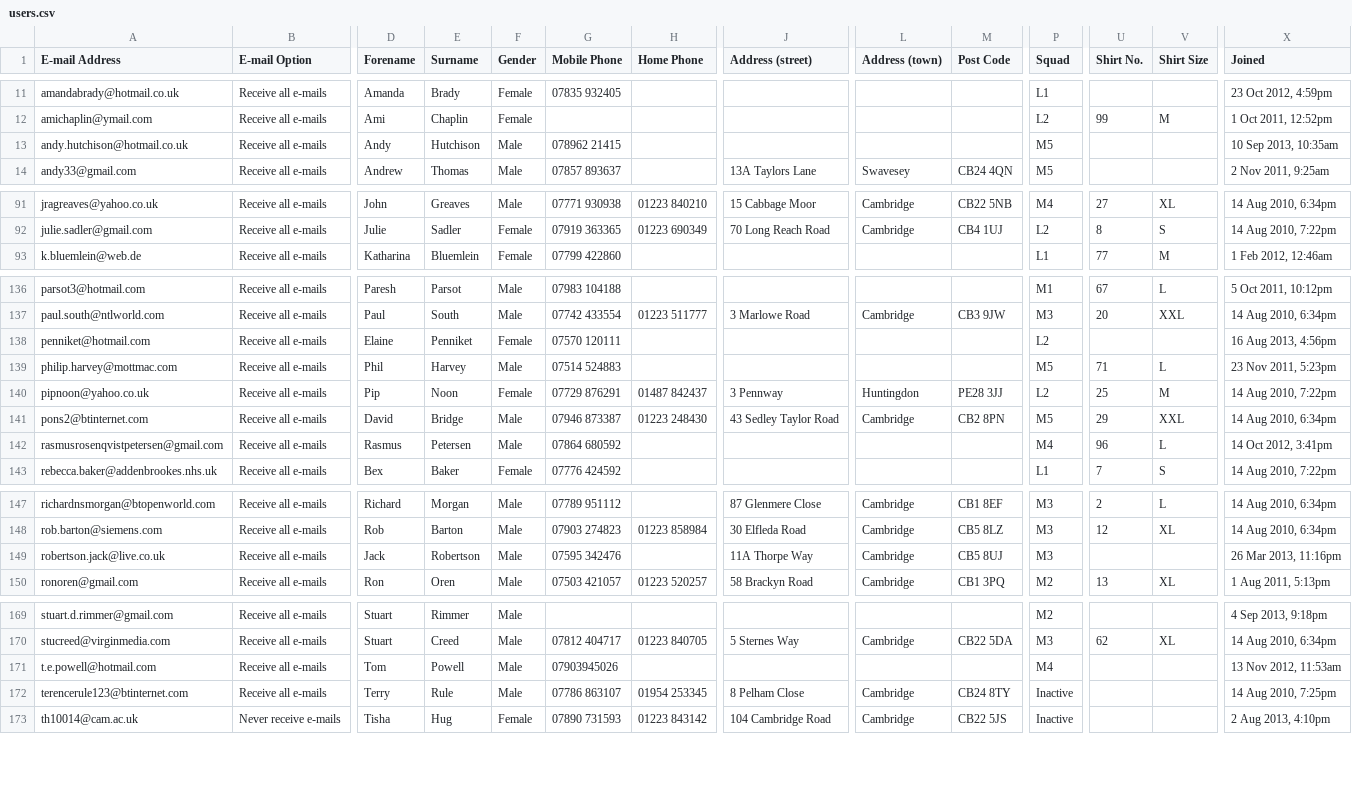
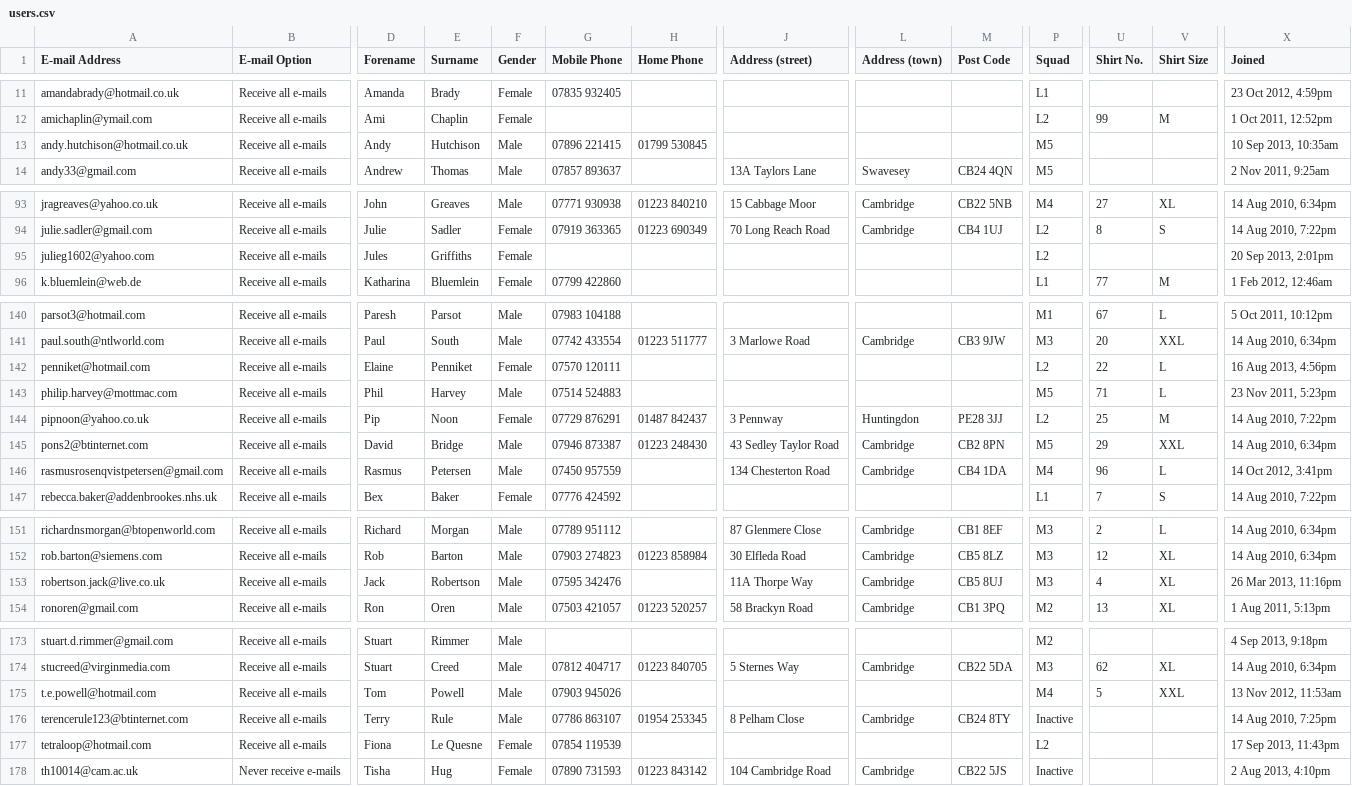
Before and after one commit to cshc/cshc_website, a CSV file: cshcsite/import/users.csv, drawn as a sheet; only a part is shown, gaps mark what is left out; addresses are those after the commit; rows hold the shown columns only; the diff covers the shown part only; the diff names each change by its address in the sheet, - before the commit and + after, or states it on an @@ line.

```diff
--- a/cshcsite/import/users.csv
+++ b/cshcsite/import/users.csv
-G13 (Mobile Phone): 078962 21415
+G13 (Mobile Phone): 07896 221415
-H13 (Home Phone): (empty)
+H13 (Home Phone): 01799 530845
+row 95: julieg1602@yahoo.com | Receive all e-mails | Jules | Griffiths | Female |  |  |  |  |  | L2 |  |  | 20 Sep 2013, 2:01pm
-U142 (Shirt No.): (empty)
+U142 (Shirt No.): 22
-V142 (Shirt Size): (empty)
+V142 (Shirt Size): L
-G146 (Mobile Phone): 07864 680592
+G146 (Mobile Phone): 07450 957559
-J146 (Address (street)): (empty)
+J146 (Address (street)): 134 Chesterton Road
-L146 (Address (town)): (empty)
+L146 (Address (town)): Cambridge
-M146 (Post Code): (empty)
+M146 (Post Code): CB4 1DA
-U153 (Shirt No.): (empty)
+U153 (Shirt No.): 4
-V153 (Shirt Size): (empty)
+V153 (Shirt Size): XL
-G175 (Mobile Phone): 07903945026
+G175 (Mobile Phone): 07903 945026
-U175 (Shirt No.): (empty)
+U175 (Shirt No.): 5
-V175 (Shirt Size): (empty)
+V175 (Shirt Size): XXL
+row 177: tetraloop@hotmail.com | Receive all e-mails | Fiona | Le Quesne | Female | 07854 119539 |  |  |  |  | L2 |  |  | 17 Sep 2013, 11:43pm
```
Also changed, not shown: 4 added rows and 8 edited cells elsewhere in this file, cshcsite/import/csv/Match_Players.csv, cshcsite/import/csv/Opposition_Club_Teams.csv, 7 other files.
